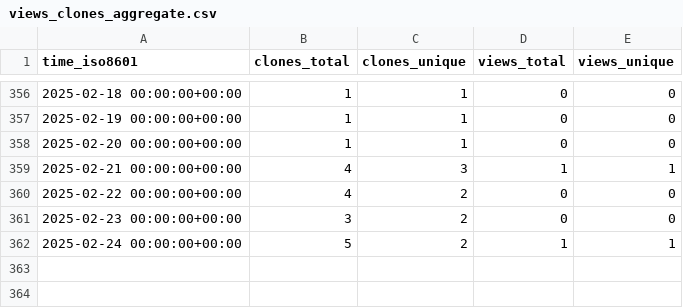
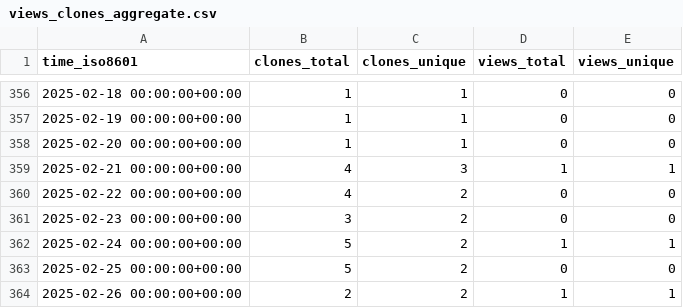
Before and after one commit to stablecaps/demo_terraform_and_serverless, a CSV file: stablecaps/terraform_and_serverless_demo/ghrs-data/views_clones_aggregate.csv, drawn as a sheet; only a part is shown, gaps mark what is left out.

```diff
--- a/stablecaps/terraform_and_serverless_demo/ghrs-data/views_clones_aggregate.csv
+++ b/stablecaps/terraform_and_serverless_demo/ghrs-data/views_clones_aggregate.csv
@@ -362 +362,3 @@ time_iso8601,clones_total,clones_unique,views_total,views_unique
 2025-02-24 00:00:00+00:00,5,2,1,1
+2025-02-25 00:00:00+00:00,5,2,0,0
+2025-02-26 00:00:00+00:00,2,2,1,1
```
Also changed, not shown: 1 other file.
